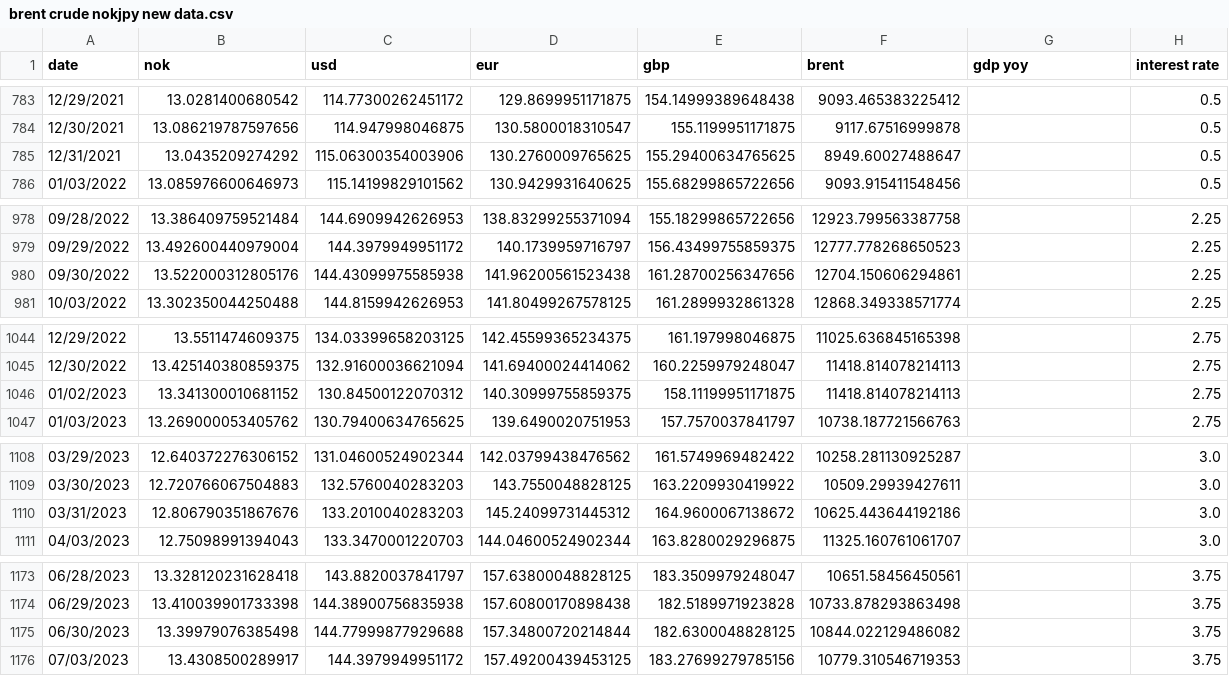
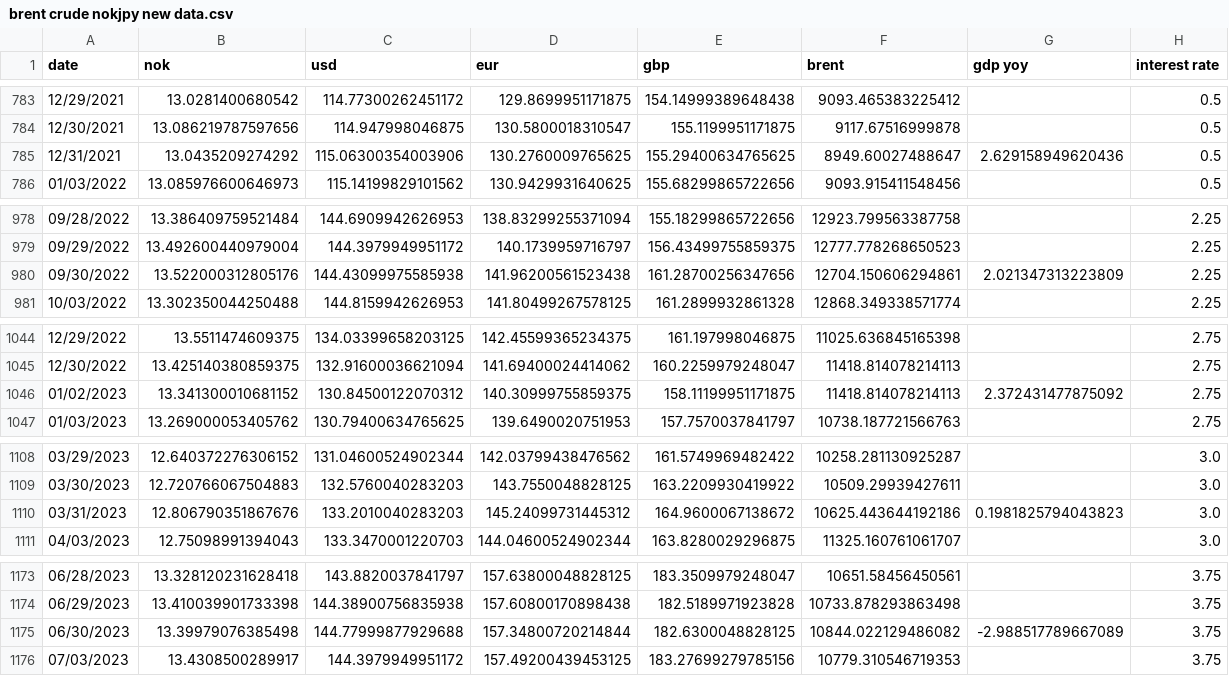
Before and after one commit to isidromoroso/RR_project, a CSV file: Oil Money project/NOK data/brent crude nokjpy new data.csv, drawn as a sheet; only a part is shown, gaps mark what is left out; the diff covers the shown part only.

Commit message:
Fix missing values in gdp yoy column because of missing weekend days

```diff
--- a/Oil Money project/NOK data/brent crude nokjpy new data.csv
+++ b/Oil Money project/NOK data/brent crude nokjpy new data.csv
@@ -784,3 +784,3 @@ date,nok,usd,eur,gbp,brent,gdp yoy,interest rate
 12/30/2021,13.086219787597656,114.947998046875,130.5800018310547,155.1199951171875,9117.67516999878,,0.5
-12/31/2021,13.0435209274292,115.06300354003906,130.2760009765625,155.29400634765625,8949.60027488647,,0.5
+12/31/2021,13.0435209274292,115.06300354003906,130.2760009765625,155.29400634765625,8949.60027488647,2.629158949620436,0.5
 01/03/2022,13.085976600646973,115.14199829101562,130.9429931640625,155.68299865722656,9093.915411548456,,0.5
@@ -979,3 +979,3 @@ date,nok,usd,eur,gbp,brent,gdp yoy,interest rate
 09/29/2022,13.492600440979004,144.3979949951172,140.1739959716797,156.43499755859375,12777.778268650523,,2.25
-09/30/2022,13.522000312805176,144.43099975585938,141.96200561523438,161.28700256347656,12704.150606294861,,2.25
+09/30/2022,13.522000312805176,144.43099975585938,141.96200561523438,161.28700256347656,12704.150606294861,2.021347313223809,2.25
 10/03/2022,13.302350044250488,144.8159942626953,141.80499267578125,161.2899932861328,12868.349338571774,,2.25
@@ -1045,3 +1045,3 @@ date,nok,usd,eur,gbp,brent,gdp yoy,interest rate
 12/30/2022,13.425140380859375,132.91600036621094,141.69400024414062,160.2259979248047,11418.814078214113,,2.75
-01/02/2023,13.341300010681152,130.84500122070312,140.30999755859375,158.11199951171875,11418.814078214113,,2.75
+01/02/2023,13.341300010681152,130.84500122070312,140.30999755859375,158.11199951171875,11418.814078214113,2.372431477875092,2.75
 01/03/2023,13.269000053405762,130.79400634765625,139.6490020751953,157.7570037841797,10738.187721566763,,2.75
@@ -1109,3 +1109,3 @@ date,nok,usd,eur,gbp,brent,gdp yoy,interest rate
 03/30/2023,12.720766067504883,132.5760040283203,143.7550048828125,163.2209930419922,10509.29939427611,,3.0
-03/31/2023,12.806790351867676,133.2010040283203,145.24099731445312,164.9600067138672,10625.443644192186,,3.0
+03/31/2023,12.806790351867676,133.2010040283203,145.24099731445312,164.9600067138672,10625.443644192186,0.1981825794043823,3.0
 04/03/2023,12.75098991394043,133.3470001220703,144.04600524902344,163.8280029296875,11325.160761061707,,3.0
@@ -1174,3 +1174,3 @@ date,nok,usd,eur,gbp,brent,gdp yoy,interest rate
 06/29/2023,13.410039901733398,144.38900756835938,157.60800170898438,182.5189971923828,10733.878293863498,,3.75
-06/30/2023,13.39979076385498,144.77999877929688,157.34800720214844,182.6300048828125,10844.022129486082,,3.75
+06/30/2023,13.39979076385498,144.77999877929688,157.34800720214844,182.6300048828125,10844.022129486082,-2.988517789667089,3.75
 07/03/2023,13.4308500289917,144.3979949951172,157.49200439453125,183.27699279785156,10779.310546719353,,3.75
```
Also changed, not shown: 1 edited cell elsewhere in this file, 1 other file.
